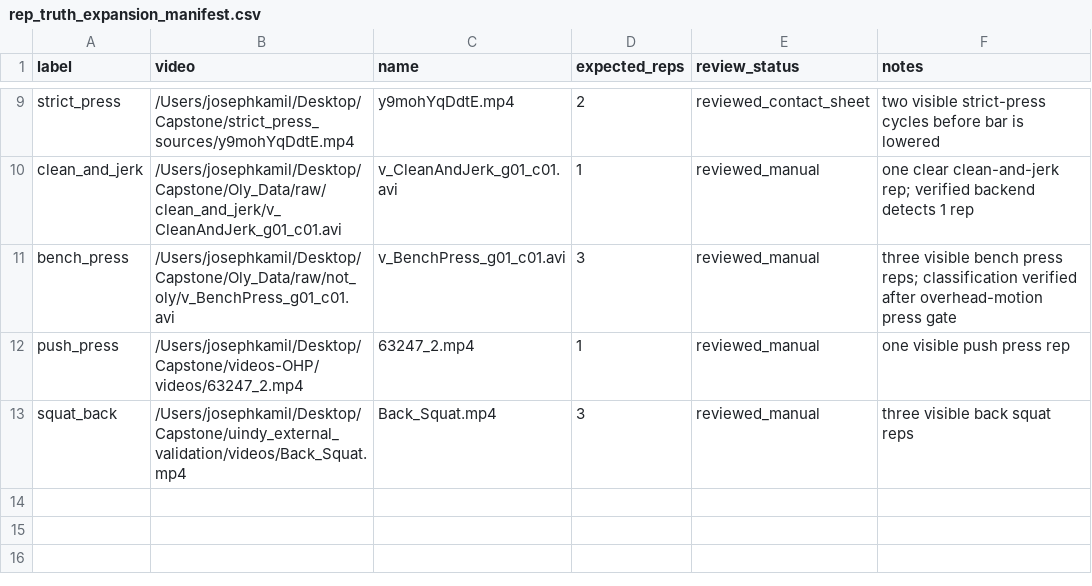
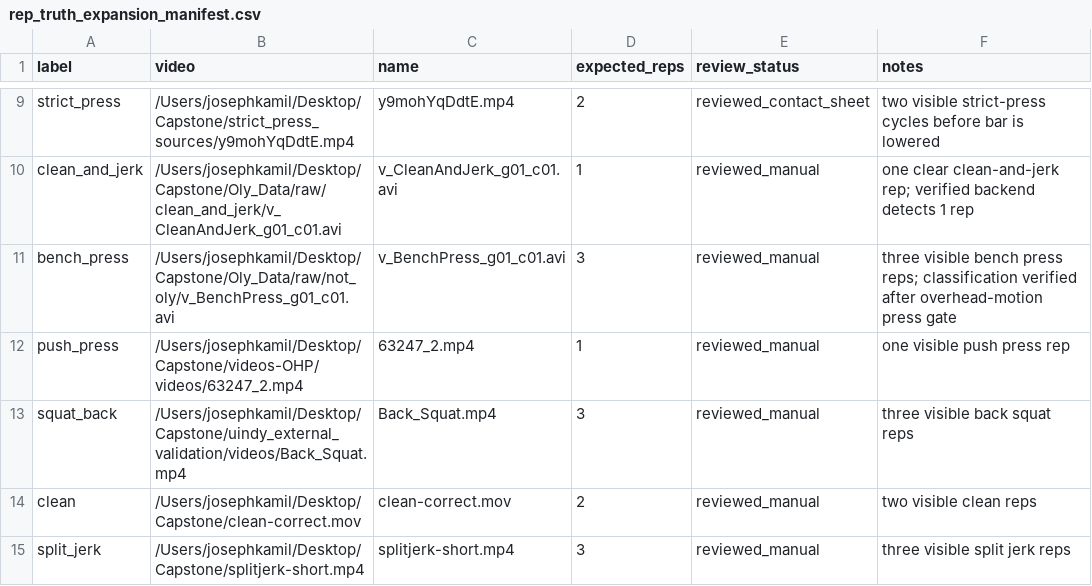
Before and after one commit to kamilj62/FormCheckAI, a CSV file: backend/ml/benchmark/config/rep_truth_expansion_manifest.csv, drawn as a sheet; only a part is shown, gaps mark what is left out.

Commit message:
fix split jerk synthetic rep recovery

```diff
--- a/backend/ml/benchmark/config/rep_truth_expansion_manifest.csv
+++ b/backend/ml/benchmark/config/rep_truth_expansion_manifest.csv
@@ -13 +13,3 @@ push_press,/Users/josephkamil/Desktop/Capstone/videos-OHP/videos/63247_2.mp4,632
 squat_back,/Users/josephkamil/Desktop/Capstone/uindy_external_validation/videos/Back_Squat.mp4,Back_Squat.mp4,3,reviewed_manual,three visible back squat reps
+clean,/Users/josephkamil/Desktop/Capstone/clean-correct.mov,clean-correct.mov,2,reviewed_manual,two visible clean reps
+split_jerk,/Users/josephkamil/Desktop/Capstone/splitjerk-short.mp4,splitjerk-short.mp4,3,reviewed_manual,three visible split jerk reps
```
Also changed, not shown: 18 other files.
